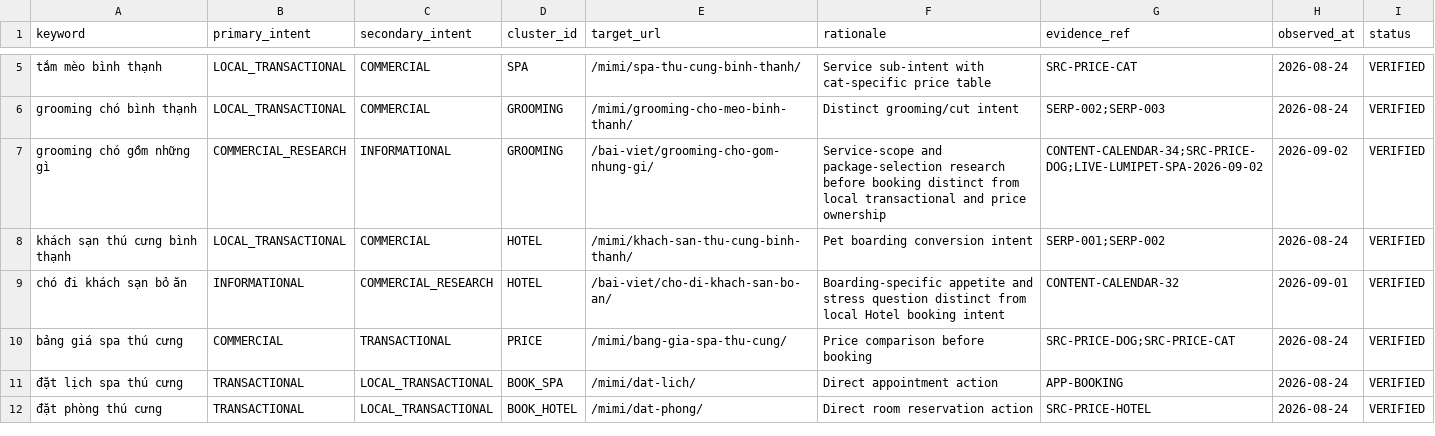
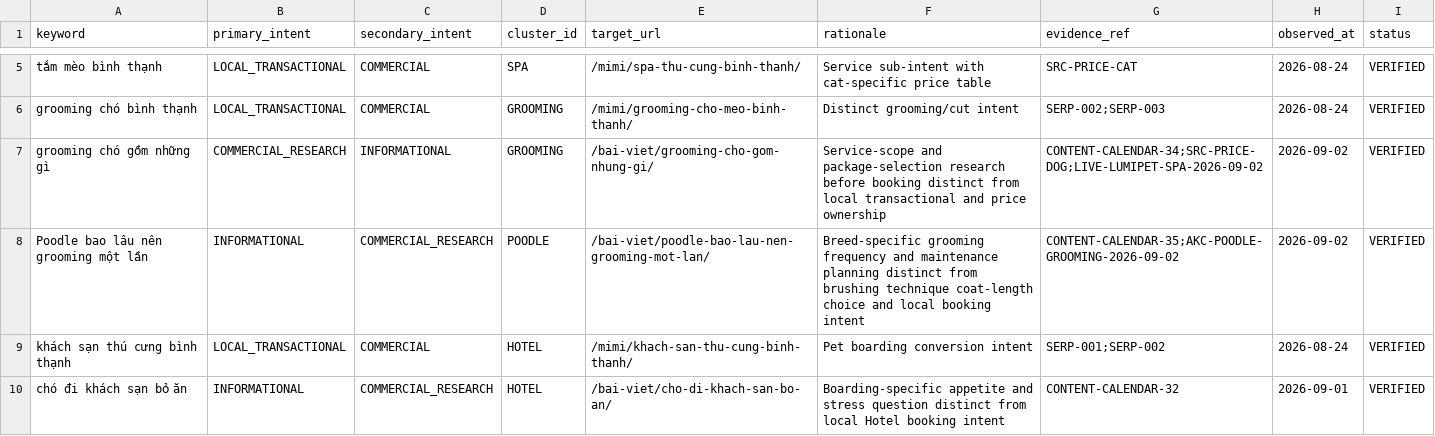
Before and after one commit to capquangfptminhlh/mimi, a CSV file: .website-os/evidence/keyword-intent-map.csv, drawn as a sheet; only a part is shown, gaps mark what is left out; the shorter side is filled out with more unchanged rows; the diff names each change by its address in the sheet, - before the commit and + after, or states it on an @@ line.

Commit message:
seo: add Poodle grooming frequency intent

```diff
--- a/.website-os/evidence/keyword-intent-map.csv
+++ b/.website-os/evidence/keyword-intent-map.csv
+row 8: Poodle bao lâu nên grooming một lần | INFORMATIONAL | COMMERCIAL_RESEARCH | POODLE | /bai-viet/poodle-bao-lau-nen-grooming-mot-lan/ | Breed-specific grooming frequency and maintenance planning distinct from brushing technique coat-length choice and local booking intent | CONTENT-CALENDAR-35;AKC-POODLE-GROOMING-2026-09-02 | 2026-09-02 | VERIFIED
```
